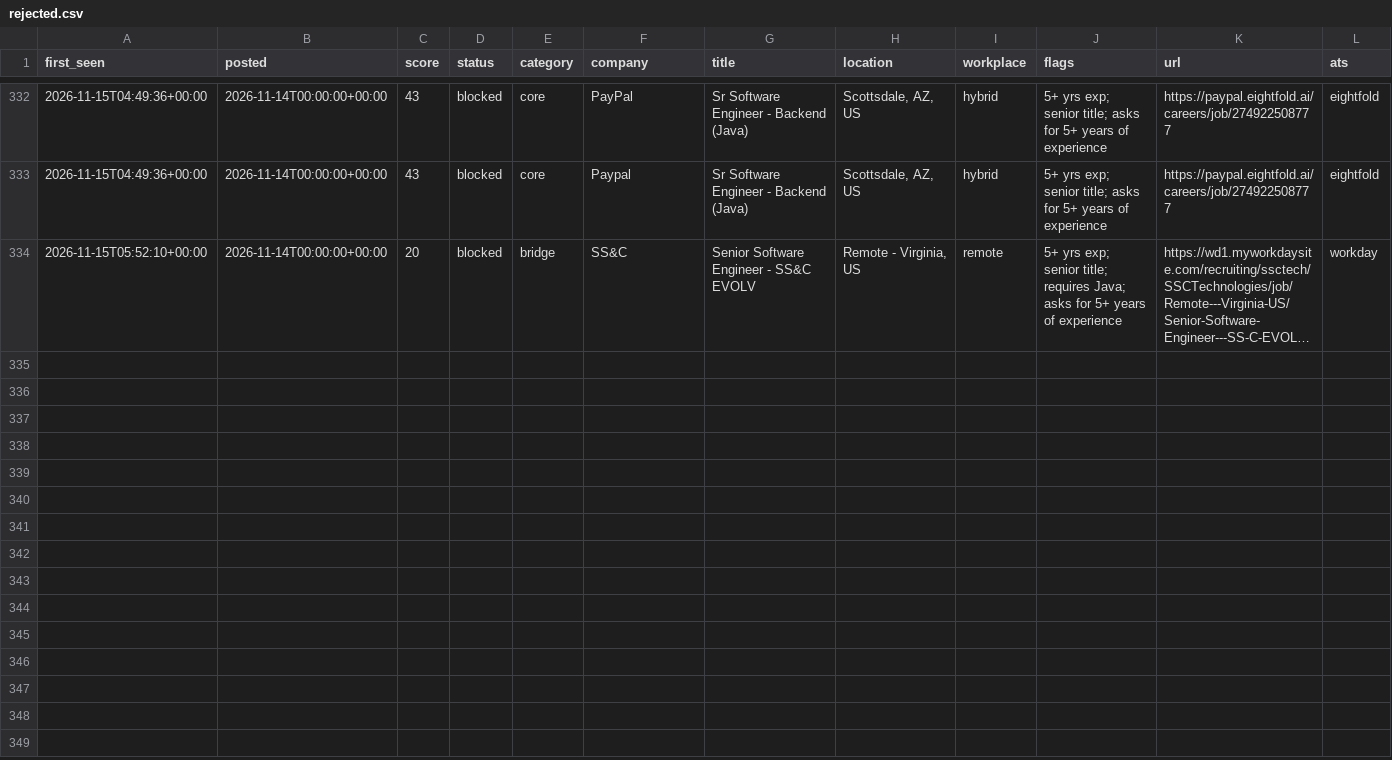
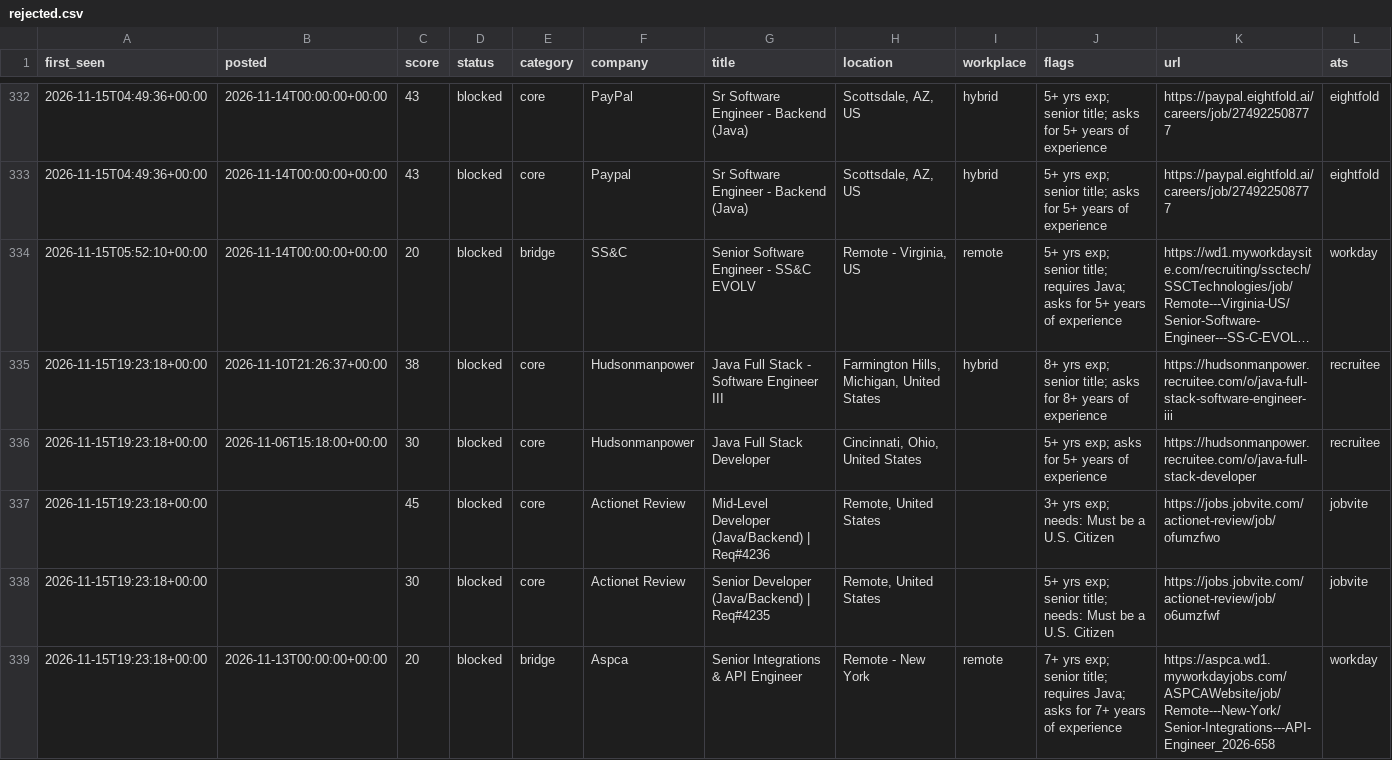
Before and after one commit to chandrakodali/job-radar, a CSV file: data/java/rejected.csv, drawn as a sheet; only a part is shown, gaps mark what is left out; long unchanged cells end in …; rows hold the shown columns only; the diff covers the shown part only; the diff names each change by its address in the sheet, - before the commit and + after, or states it on an @@ line.

```diff
--- a/data/java/rejected.csv
+++ b/data/java/rejected.csv
+row 335: 2026-11-15T19:23:18+00:00 | 2026-11-10T21:26:37+00:00 | 38 | blocked | core | Hudsonmanpower | Java Full Stack - Software Engineer III | Farmington Hills, Michigan, United States | hybrid | 8+ yrs exp; senior title; asks for 8+ years of experience | https://hudsonmanpower.recruitee.com/o/java-full-stack-software-engineer-iii | recruitee
+row 336: 2026-11-15T19:23:18+00:00 | 2026-11-06T15:18:00+00:00 | 30 | blocked | core | Hudsonmanpower | Java Full Stack Developer | Cincinnati, Ohio, United States |  | 5+ yrs exp; asks for 5+ years of experience | https://hudsonmanpower.recruitee.com/o/java-full-stack-developer | recruitee
+row 337: 2026-11-15T19:23:18+00:00 |  | 45 | blocked | core | Actionet Review | Mid-Level Developer (Java/Backend) | Req#4236 | Remote, United States |  | 3+ yrs exp; needs: Must be a U.S. Citizen | https://jobs.jobvite.com/actionet-review/job/ofumzfwo | jobvite
+row 338: 2026-11-15T19:23:18+00:00 |  | 30 | blocked | core | Actionet Review | Senior Developer (Java/Backend) | Req#4235 | Remote, United States |  | 5+ yrs exp; senior title; needs: Must be a U.S. Citizen | https://jobs.jobvite.com/actionet-review/job/o6umzfwf | jobvite
+row 339: 2026-11-15T19:23:18+00:00 | 2026-11-13T00:00:00+00:00 | 20 | blocked | bridge | Aspca | Senior Integrations & API Engineer | Remote - New York | remote | 7+ yrs exp; senior title; requires Java; asks for 7+ years of experience | https://aspca.wd1.myworkdayjobs.com/ASPCAWebsite/job/Remote---New-York/Senior-Integrations---API-Engineer_2026-658 | workday
```
Also changed, not shown: 5 added rows elsewhere in this file, data/java/matches.csv, 3 other files.
